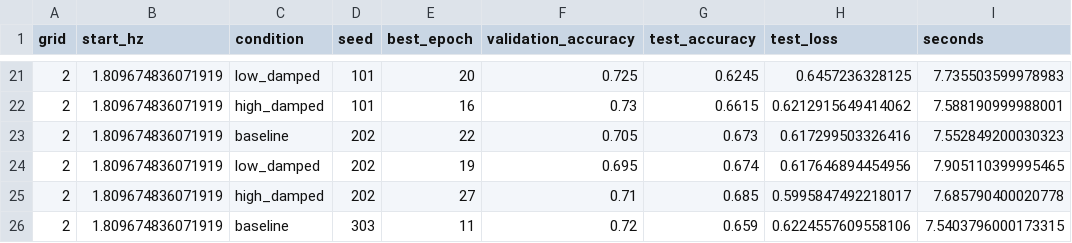
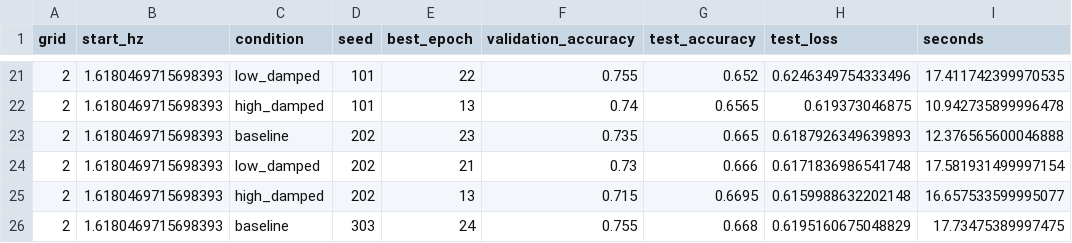
Before and after one commit to Scott-fy/RRNN_Skill_Demo_2, a CSV file: experiments/damping/results/runs.csv, drawn as a sheet; only a part is shown, gaps mark what is left out; the diff covers the shown part only.

Commit message:
Use quarter-interval frequency starts and rerun paired damping study

```diff
--- a/experiments/damping/results/runs.csv
+++ b/experiments/damping/results/runs.csv
@@ -21,6 +21,6 @@ grid,start_hz,condition,seed,best_epoch,validation_accuracy,test_accuracy,test_l
-2,1.809674836071919,low_damped,101,20,0.725,0.6245,0.6457236328125,7.735503599978983
-2,1.809674836071919,high_damped,101,16,0.73,0.6615,0.6212915649414062,7.588190999988001
-2,1.809674836071919,baseline,202,22,0.705,0.673,0.617299503326416,7.552849200030323
-2,1.809674836071919,low_damped,202,19,0.695,0.674,0.617646894454956,7.905110399995465
-2,1.809674836071919,high_damped,202,27,0.71,0.685,0.5995847492218017,7.685790400020778
-2,1.809674836071919,baseline,303,11,0.72,0.659,0.6224557609558106,7.5403796000173315
+2,1.6180469715698393,low_damped,101,22,0.755,0.652,0.6246349754333496,17.411742399970535
+2,1.6180469715698393,high_damped,101,13,0.74,0.6565,0.619373046875,10.942735899996478
+2,1.6180469715698393,baseline,202,23,0.735,0.665,0.6187926349639893,12.376565600046888
+2,1.6180469715698393,low_damped,202,21,0.73,0.666,0.6171836986541748,17.581931499997154
+2,1.6180469715698393,high_damped,202,13,0.715,0.6695,0.6159988632202148,16.657533599995077
+2,1.6180469715698393,baseline,303,24,0.755,0.668,0.6195160675048829,17.73475389997475
```
Also changed, not shown: 1 added row, 1 removed row and 124 edited cells elsewhere in this file, experiments/damping/results/filter_diagnostic.csv, experiments/damping/results/histories/grid1_baseline_seed101.csv, 45 other files.
